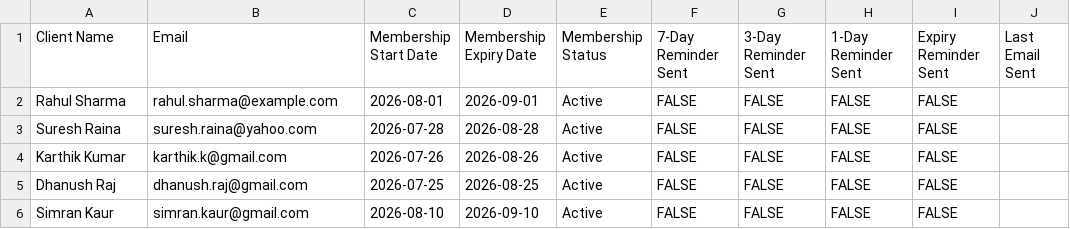
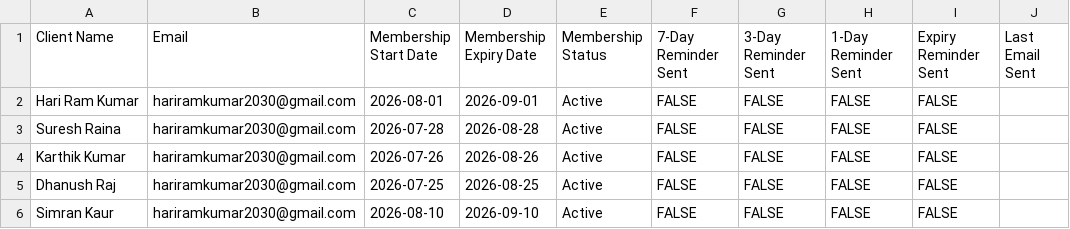
Before and after one commit to jack03-ops/pfc, a CSV file: Sample_Gym_Members.csv, drawn as a sheet; only a part is shown; the diff names each change by its address in the sheet, - before the commit and + after, or states it on an @@ line.

Commit message:
test: set target test email to hariramkumar2030@gmail.com

```diff
--- a/Sample_Gym_Members.csv
+++ b/Sample_Gym_Members.csv
-A2 (Client Name): Rahul Sharma
+A2 (Client Name): Hari Ram Kumar
-B2 (Email): rahul.sharma@example.com
+B2 (Email): hariramkumar2030@gmail.com
-B3 (Email): suresh.raina@yahoo.com
+B3 (Email): hariramkumar2030@gmail.com
-B4 (Email): karthik.k@gmail.com
+B4 (Email): hariramkumar2030@gmail.com
-B5 (Email): dhanush.raj@gmail.com
+B5 (Email): hariramkumar2030@gmail.com
-B6 (Email): simran.kaur@gmail.com
+B6 (Email): hariramkumar2030@gmail.com
```
Also changed, not shown: 1 other file.
